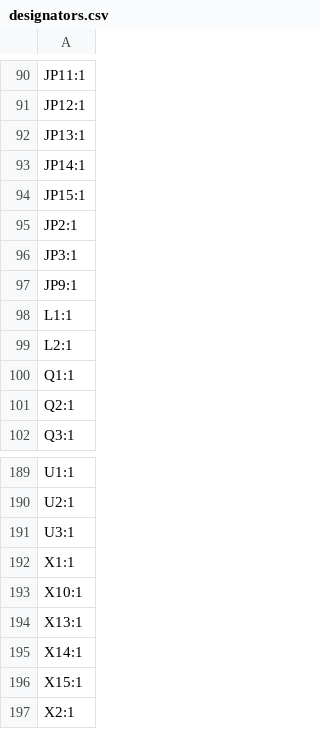
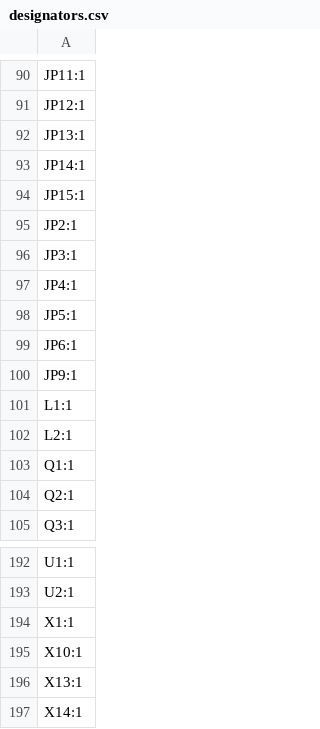
Before and after one commit to Juventus-Technikerschule-HF/EduboardV2_Baseboard, a CSV file: production/designators.csv, drawn as a sheet; only a part is shown, gaps mark what is left out; the shorter side is filled out with more unchanged rows; removed rows and columns are numbered as before the commit, all else as after; the diff names each change by its address in the sheet, - before the commit and + after, or states it on an @@ line.

```diff
--- a/production/designators.csv
+++ b/production/designators.csv
+row 97: JP4:1
+row 98: JP5:1
+row 99: JP6:1
-row 191: U3:1
```
Also changed, not shown: production/bom.csv, production/positions.csv, 14 other files.
